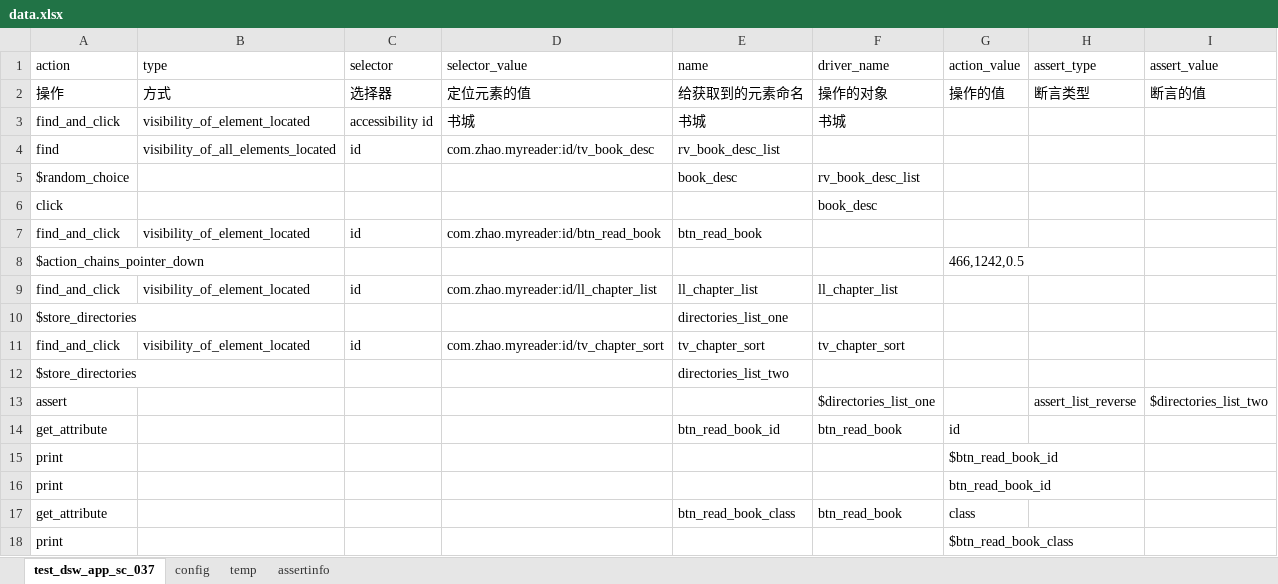
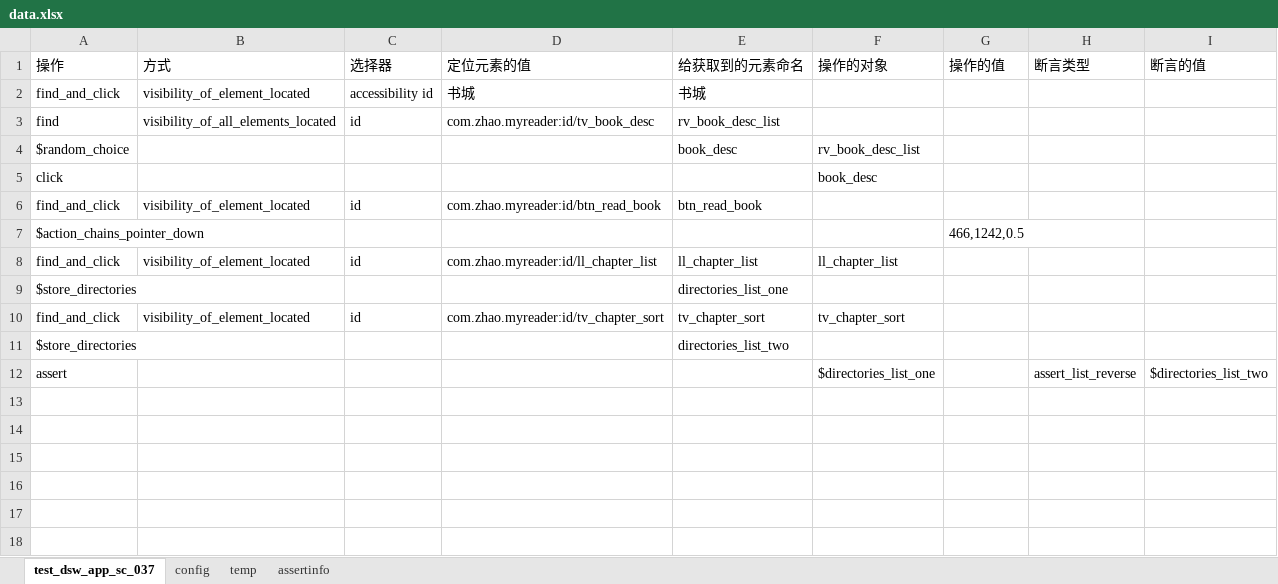
Before and after one commit to mykaneki/IntegraDataAuto, an Excel workbook: excel/data/data.xlsx, sheet test_dsw_app_sc_037, drawn as a sheet; values as stored, in another font and other column widths than the file's, no borders; removed rows and columns are numbered as before the commit, all else as after; the diff names each change by its address in the sheet, - before the commit and + after, or states it on an @@ line.

```diff
--- a/excel/data/data.xlsx (sheet test_dsw_app_sc_037)
+++ b/excel/data/data.xlsx (sheet test_dsw_app_sc_037)
-row 1: action | type | selector | selector_value | name | driver_name | action_value | assert_type | assert_value
-F2 (操作的对象): 书城
+F2 (操作的对象): (empty)
-row 14: get_attribute |  |  |  | btn_read_book_id | btn_read_book | id
-row 15: print |  |  |  |  |  | $btn_read_book_id
-row 16: print |  |  |  |  |  | btn_read_book_id
-row 17: get_attribute |  |  |  | btn_read_book_class | btn_read_book | class
-row 18: print |  |  |  |  |  | $btn_read_book_class
```
Also changed, not shown: sheet temp, sheet config, 22 other files.
